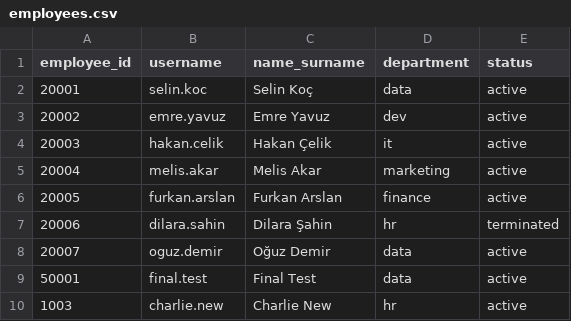
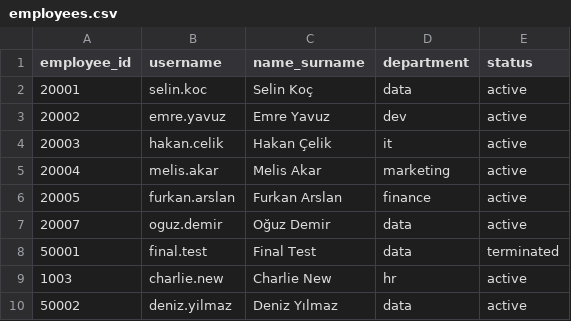
Before and after one commit to dr-mrt/cmpe341-employee-lifecycle-CSV-sync, a CSV file: employees.csv, drawn as a sheet.

Commit message:
Functions process_added, process_removed and process_terminated added

```diff
--- a/employees.csv
+++ b/employees.csv
@@ -6,5 +6,5 @@ employee_id,username,name_surname,department,status
 20005,furkan.arslan,Furkan Arslan,finance,active
-20006,dilara.sahin,Dilara Şahin,hr,terminated
 20007,oguz.demir,Oğuz Demir,data,active
-50001,final.test,Final Test,data,active
+50001,final.test,Final Test,data, terminated
 1003,charlie.new,Charlie New,hr,active
+50002, deniz.yilmaz, Deniz Yılmaz, data, active
```
Also changed, not shown: 1 other file.
